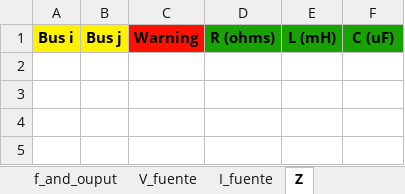
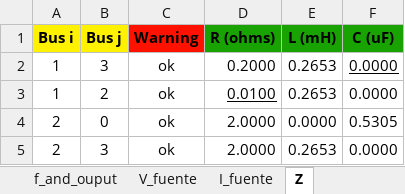
Before and after one commit to Ggesus27/proyecto-circuitos, an Excel workbook: caso 1.xlsx, sheet Z, drawn as a sheet; values as stored, in another font and other column widths than the file's, no borders; the diff names each change by its address in the sheet, - before the commit and + after, or states it on an @@ line.

```diff
--- a/caso 1.xlsx (sheet Z)
+++ b/caso 1.xlsx (sheet Z)
+row 2: 1 | 3 | ok | 0.2000 | 0.2653 | 0.0000
+row 3: 1 | 2 | ok | 0.0100 | 0.2653 | 0.0000
+row 4: 2 | 0 | ok | 2.0000 | 0.0000 | 0.5305
+row 5: 2 | 3 | ok | 2.0000 | 0.2653 | 0.0000
```
Also changed, not shown: sheet S_Z, sheet V_fuente, sheet VTH_AND_ZTH, sheet Balance_S, sheet Sfuente, sheet f_and_ouput, data_io.xlsx, 5 other files.
